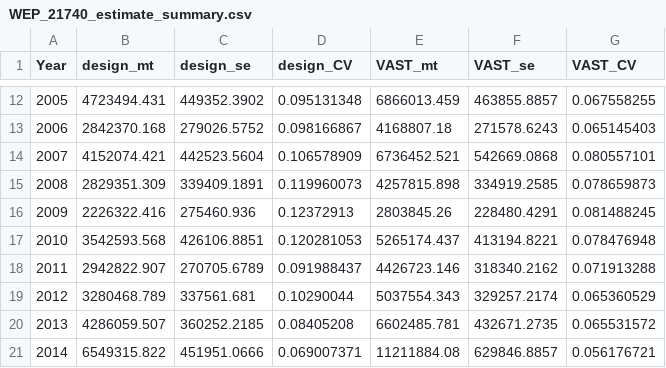
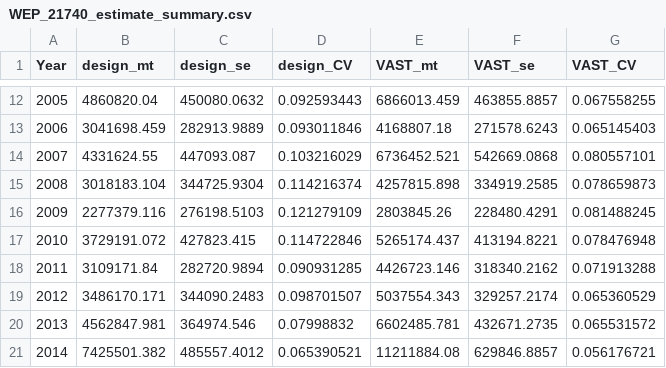
Before and after one commit to MargaretSiple-NOAA/sdmgamindex, a CSV file: data/indices/EBS/WEP_21740_estimate_summary.csv, drawn as a sheet; only a part is shown, gaps mark what is left out; the diff covers the shown part only.

```diff
--- a/data/indices/EBS/WEP_21740_estimate_summary.csv
+++ b/data/indices/EBS/WEP_21740_estimate_summary.csv
@@ -12,10 +12,10 @@ Year,design_mt,design_se,design_CV,VAST_mt,VAST_se,VAST_CV
-2005,4723494.431,449352.3902,0.095131348,6866013.459,463855.8857,0.067558255
-2006,2842370.168,279026.5752,0.098166867,4168807.18,271578.6243,0.065145403
-2007,4152074.421,442523.5604,0.106578909,6736452.521,542669.0868,0.080557101
-2008,2829351.309,339409.1891,0.119960073,4257815.898,334919.2585,0.078659873
-2009,2226322.416,275460.936,0.12372913,2803845.26,228480.4291,0.081488245
-2010,3542593.568,426106.8851,0.120281053,5265174.437,413194.8221,0.078476948
-2011,2942822.907,270705.6789,0.091988437,4426723.146,318340.2162,0.071913288
-2012,3280468.789,337561.681,0.10290044,5037554.343,329257.2174,0.065360529
-2013,4286059.507,360252.2185,0.08405208,6602485.781,432671.2735,0.065531572
-2014,6549315.822,451951.0666,0.069007371,11211884.08,629846.8857,0.056176721
+2005,4860820.04,450080.0632,0.092593443,6866013.459,463855.8857,0.067558255
+2006,3041698.459,282913.9889,0.093011846,4168807.18,271578.6243,0.065145403
+2007,4331624.55,447093.087,0.103216029,6736452.521,542669.0868,0.080557101
+2008,3018183.104,344725.9304,0.114216374,4257815.898,334919.2585,0.078659873
+2009,2277379.116,276198.5103,0.121279109,2803845.26,228480.4291,0.081488245
+2010,3729191.072,427823.415,0.114722846,5265174.437,413194.8221,0.078476948
+2011,3109171.84,282720.9894,0.090931285,4426723.146,318340.2162,0.071913288
+2012,3486170.171,344090.2483,0.098701507,5037554.343,329257.2174,0.065360529
+2013,4562847.981,364974.546,0.07998832,6602485.781,432671.2735,0.065531572
+2014,7425501.382,485557.4012,0.065390521,11211884.08,629846.8857,0.056176721
```
Also changed, not shown: 54 edited cells elsewhere in this file.
